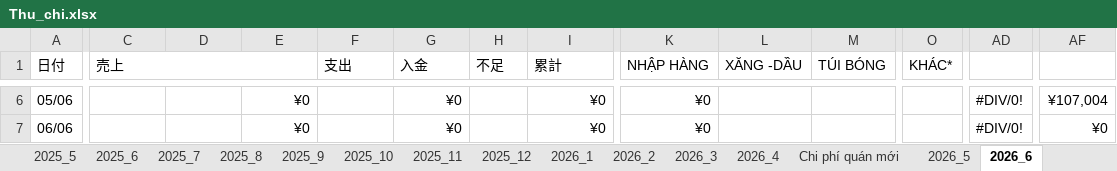
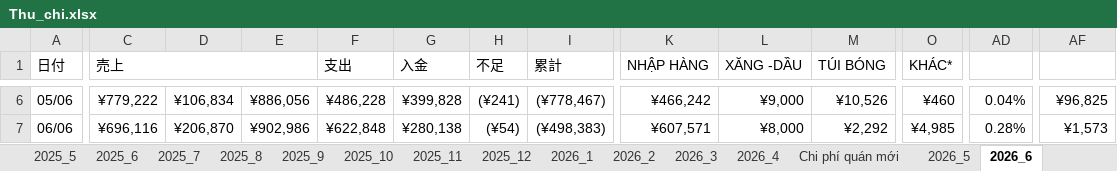
Before and after one commit to dnghia1908/backup-PC, an Excel workbook: Tạp hóa/Quản lý/Thu_chi.xlsx, sheet 2026_6, drawn as a sheet; only a part is shown, gaps mark what is left out; values as stored, in another font and other column widths than the file's, no cell formats; conditional formats not drawn; the diff covers the shown part only; the diff names each change by its address in the sheet, - before the commit and + after, or states it on an @@ line.

```diff
--- a/Tạp hóa/Quản lý/Thu_chi.xlsx (sheet 2026_6)
+++ b/Tạp hóa/Quản lý/Thu_chi.xlsx (sheet 2026_6)
-C6 (売上): (empty)
+C6 (売上): ¥779,222
-D6: (empty)
+D6: ¥106,834
-E6: ¥0
+E6: ¥886,056
-F6 (支出): (empty)
+F6 (支出): ¥486,228
-G6 (入金): ¥0
+G6 (入金): ¥399,828
-H6 (不足): (empty)
+H6 (不足): (¥241)
-I6 (累計): ¥0
+I6 (累計): (¥778,467)
-K6 (NHẬP HÀNG): ¥0
+K6 (NHẬP HÀNG): ¥466,242
-L6 (XĂNG -DẦU): (empty)
+L6 (XĂNG -DẦU): ¥9,000
-M6 (TÚI BÓNG): (empty)
+M6 (TÚI BÓNG): ¥10,526
-O6 (KHÁC*): (empty)
+O6 (KHÁC*): ¥460
-AD6: #DIV/0!
+AD6: 0.04%
-AF6: ¥107,004
+AF6: ¥96,825
-C7 (売上): (empty)
+C7 (売上): ¥696,116
-D7: (empty)
+D7: ¥206,870
-E7: ¥0
+E7: ¥902,986
-F7 (支出): (empty)
+F7 (支出): ¥622,848
-G7 (入金): ¥0
+G7 (入金): ¥280,138
-H7 (不足): (empty)
+H7 (不足): (¥54)
-I7 (累計): ¥0
+I7 (累計): (¥498,383)
-K7 (NHẬP HÀNG): ¥0
+K7 (NHẬP HÀNG): ¥607,571
-L7 (XĂNG -DẦU): (empty)
+L7 (XĂNG -DẦU): ¥8,000
-M7 (TÚI BÓNG): (empty)
+M7 (TÚI BÓNG): ¥2,292
-O7 (KHÁC*): (empty)
+O7 (KHÁC*): ¥4,985
-AD7: #DIV/0!
+AD7: 0.28%
-AF7: ¥0
+AF7: ¥1,573
```
Also changed, not shown: 405 edited cells and merged cells elsewhere in this sheet, sheet Bảng lợi nhuận, sheet Chi phí tháng, cell formats.
